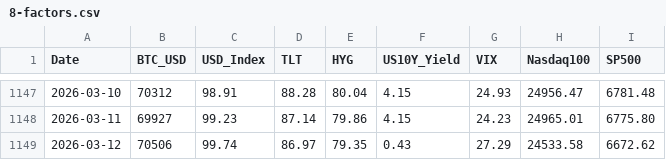
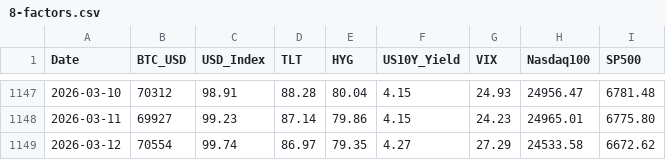
Before and after one commit to edwardchin811227/usmarket, a CSV file: data/8-factors.csv, drawn as a sheet; only a part is shown, gaps mark what is left out.

Commit message:
data: sync 8-factors 2026-03-13 07:38:39

```diff
--- a/data/8-factors.csv
+++ b/data/8-factors.csv
@@ -1148,2 +1148,2 @@ Date,BTC_USD,USD_Index,TLT,HYG,US10Y_Yield,VIX,Nasdaq100,SP500
 2026-03-11,69927,99.23,87.14,79.86,4.15,24.23,24965.01,6775.80
-2026-03-12,70506,99.74,86.97,79.35,0.43,27.29,24533.58,6672.62
+2026-03-12,70554,99.74,86.97,79.35,4.27,27.29,24533.58,6672.62
```
